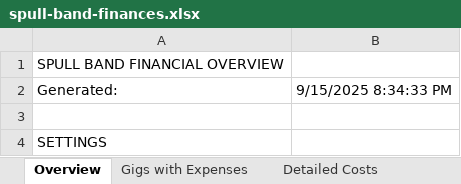
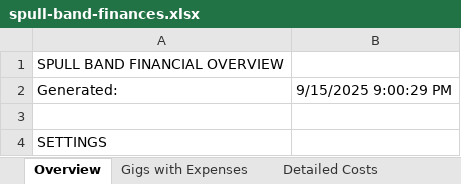
Before and after one commit to FransAris/FransAris.github.io, an Excel workbook: spull-band-finances.xlsx, sheet Overview, drawn as a sheet; only a part is shown; values as stored, in another font and other column widths than the file's, no borders; the diff names each change by its address in the sheet, - before the commit and + after, or states it on an @@ line.

```diff
--- a/spull-band-finances.xlsx (sheet Overview)
+++ b/spull-band-finances.xlsx (sheet Overview)
-B2: 9/15/2025 8:34:33 PM
+B2: 9/15/2025 9:00:29 PM
```
Also changed, not shown: other sheet tabs, 3 other files.
